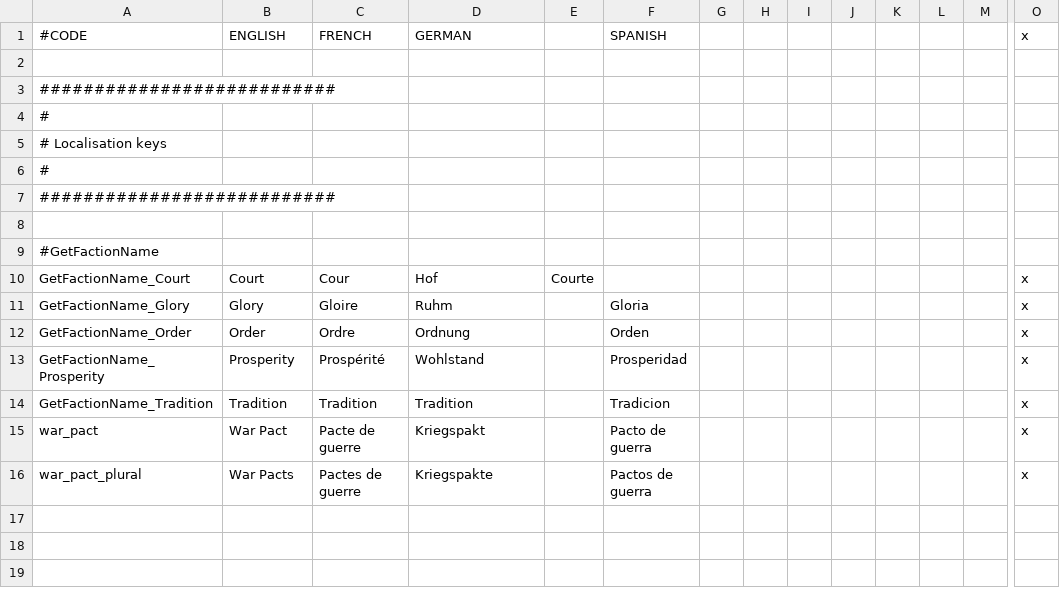
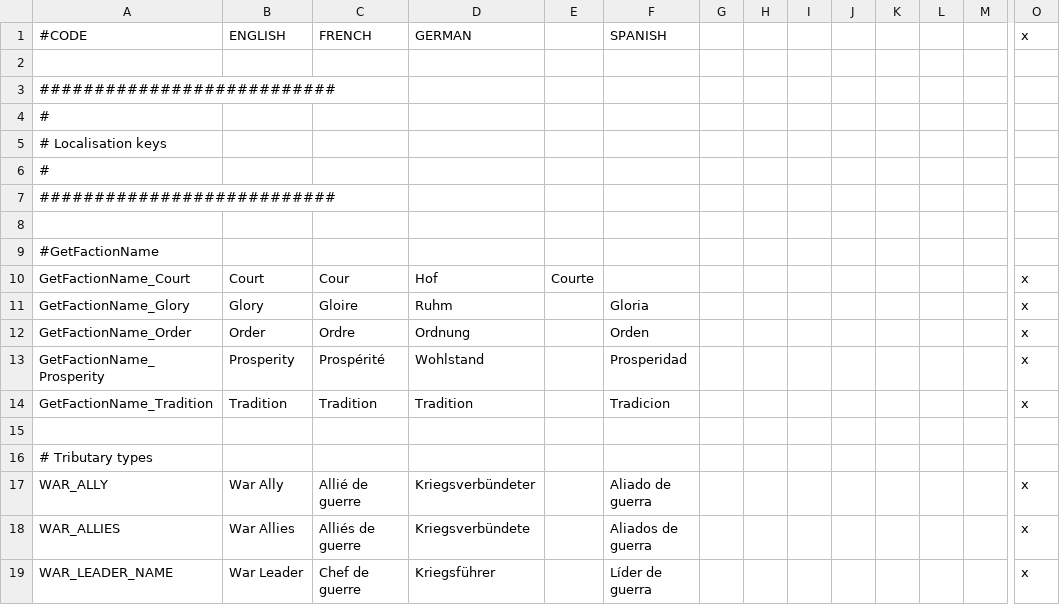
Before and after one commit to ck2plus/CK2Plus_Rewrite, a CSV file: CK2Plus/localisation/000_CK2Plus_localisation_keys.csv, drawn as a sheet; only a part is shown, gaps mark what is left out; removed rows and columns are numbered as before the commit, all else as after; rows hold the shown columns only; the diff names each change by its address in the sheet, - before the commit and + after, or states it on an @@ line.

Commit message:
Fix: Adjusted War Pact
Modifiers that default to 1 set to 0
Changed localisation keys, tooltip for tributaries still broken for some reason (doesn't actually use provided key - `tributary_type = WAR_ALLY`)

```diff
--- a/CK2Plus/localisation/000_CK2Plus_localisation_keys.csv
+++ b/CK2Plus/localisation/000_CK2Plus_localisation_keys.csv
-row 15: war_pact | War Pact | Pacte de guerre | Kriegspakt |  | Pacto de guerra |  |  |  |  |  |  |  | x
+row 15: (empty)
-row 16: war_pact_plural | War Pacts | Pactes de guerre | Kriegspakte |  | Pactos de guerra |  |  |  |  |  |  |  | x
+row 16: # Tributary types
+row 17: WAR_ALLY | War Ally | Allié de guerre | Kriegsverbündeter |  | Aliado de guerra |  |  |  |  |  |  |  | x
+row 18: WAR_ALLIES | War Allies | Alliés de guerre | Kriegsverbündete |  | Aliados de guerra |  |  |  |  |  |  |  | x
+row 19: WAR_LEADER_NAME | War Leader | Chef de guerre | Kriegsführer |  | Líder de guerra |  |  |  |  |  |  |  | x
```
Also changed, not shown: 1 other file.
